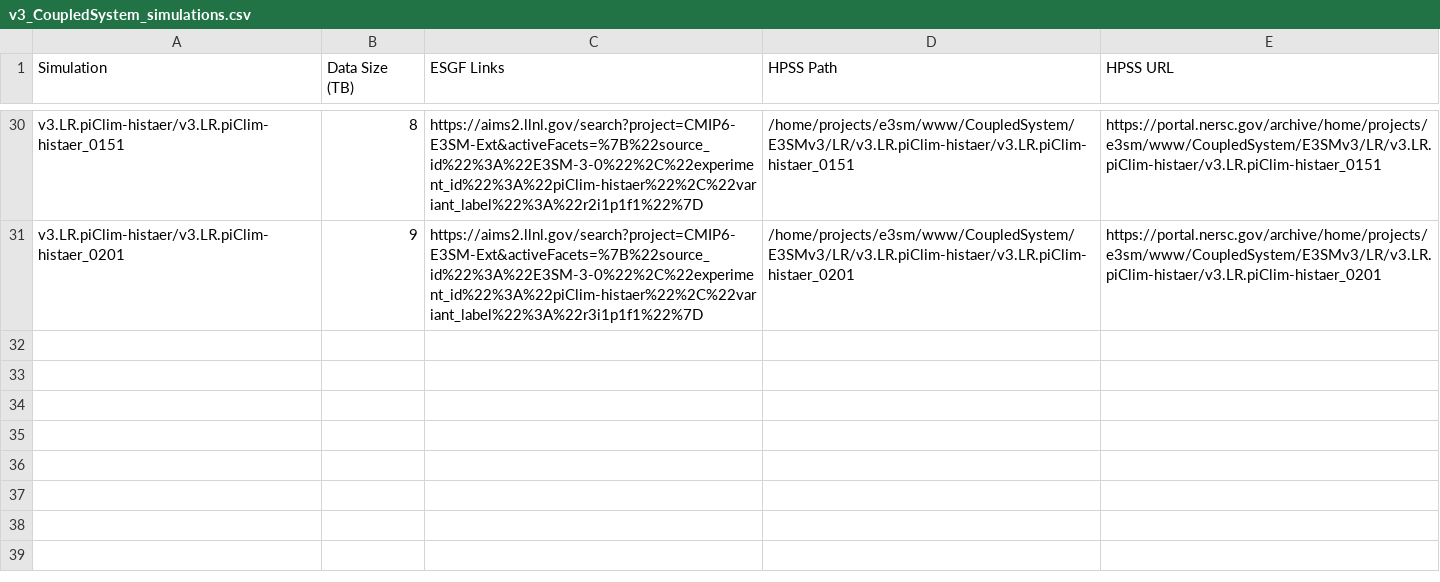
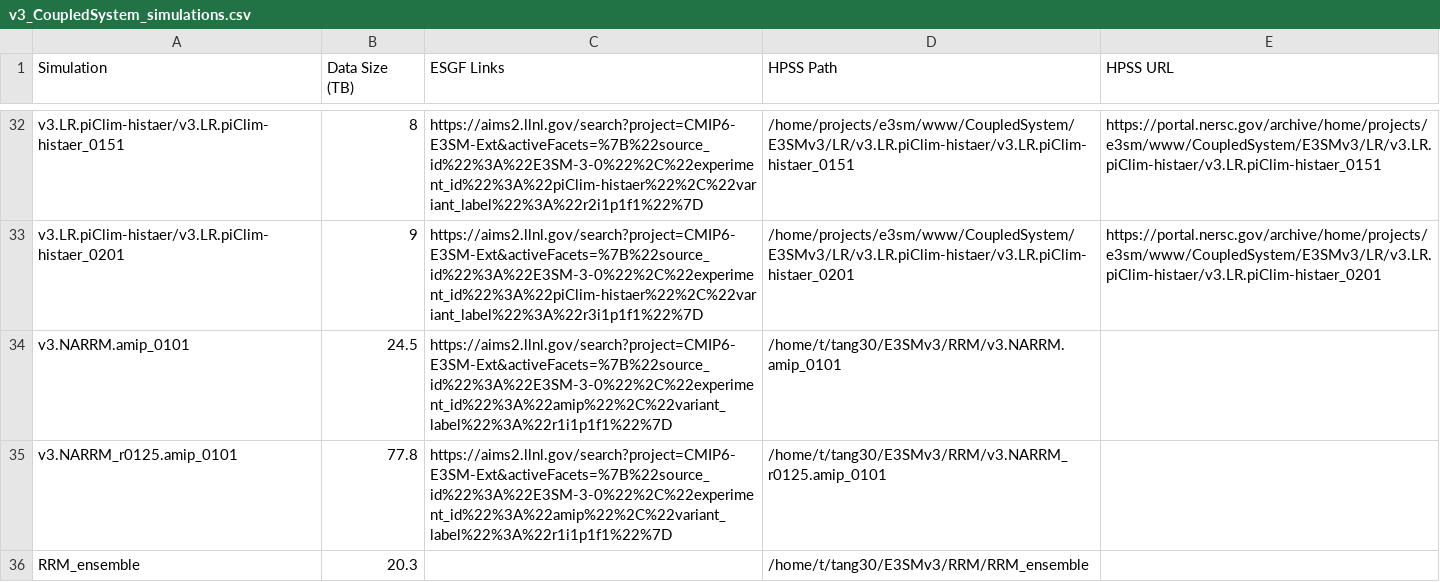
Before and after one commit to E3SM-Project/e3sm_data_docs, a CSV file: machine_readable_data/v3_CoupledSystem_simulations.csv, drawn as a sheet; only a part is shown, gaps mark what is left out; the diff covers the shown part only.

```diff
--- a/machine_readable_data/v3_CoupledSystem_simulations.csv
+++ b/machine_readable_data/v3_CoupledSystem_simulations.csv
@@ -31 +33,4 @@ v3.LR.piClim-histaer/v3.LR.piClim-histaer_0151,8,https://aims2.llnl.gov/search?p
 v3.LR.piClim-histaer/v3.LR.piClim-histaer_0201,9,https://aims2.llnl.gov/search?project=CMIP6-E3SM-Ext&activeFacets=%7B%22source_id%22%3A%22E3SM-3-0%22%2C%22experiment_id%22%3A%22piClim-histaer%22%2C%22variant_label%22%3A%22r3i1p1f1%22%7D,/home/projects/e3sm/www/CoupledSystem/E3SMv3/LR/v3.LR.piClim-histaer/v3.LR.piClim-histaer_0201,https://portal.nersc.gov/archive/home/projects/e3sm/www/CoupledSystem/E3SMv3/LR/v3.LR.piClim-histaer/v3.LR.piClim-histaer_0201
+v3.NARRM.amip_0101,24.5,https://aims2.llnl.gov/search?project=CMIP6-E3SM-Ext&activeFacets=%7B%22source_id%22%3A%22E3SM-3-0%22%2C%22experiment_id%22%3A%22amip%22%2C%22variant_label%22%3A%22r1i1p1f1%22%7D,/home/t/tang30/E3SMv3/RRM/v3.NARRM.amip_0101,
+v3.NARRM_r0125.amip_0101,77.8,https://aims2.llnl.gov/search?project=CMIP6-E3SM-Ext&activeFacets=%7B%22source_id%22%3A%22E3SM-3-0%22%2C%22experiment_id%22%3A%22amip%22%2C%22variant_label%22%3A%22r1i1p1f1%22%7D,/home/t/tang30/E3SMv3/RRM/v3.NARRM_r0125.amip_0101,
+RRM_ensemble,20.3,,/home/t/tang30/E3SMv3/RRM/RRM_ensemble,
```
Also changed, not shown: 4 added rows elsewhere in this file, 14 other files.
